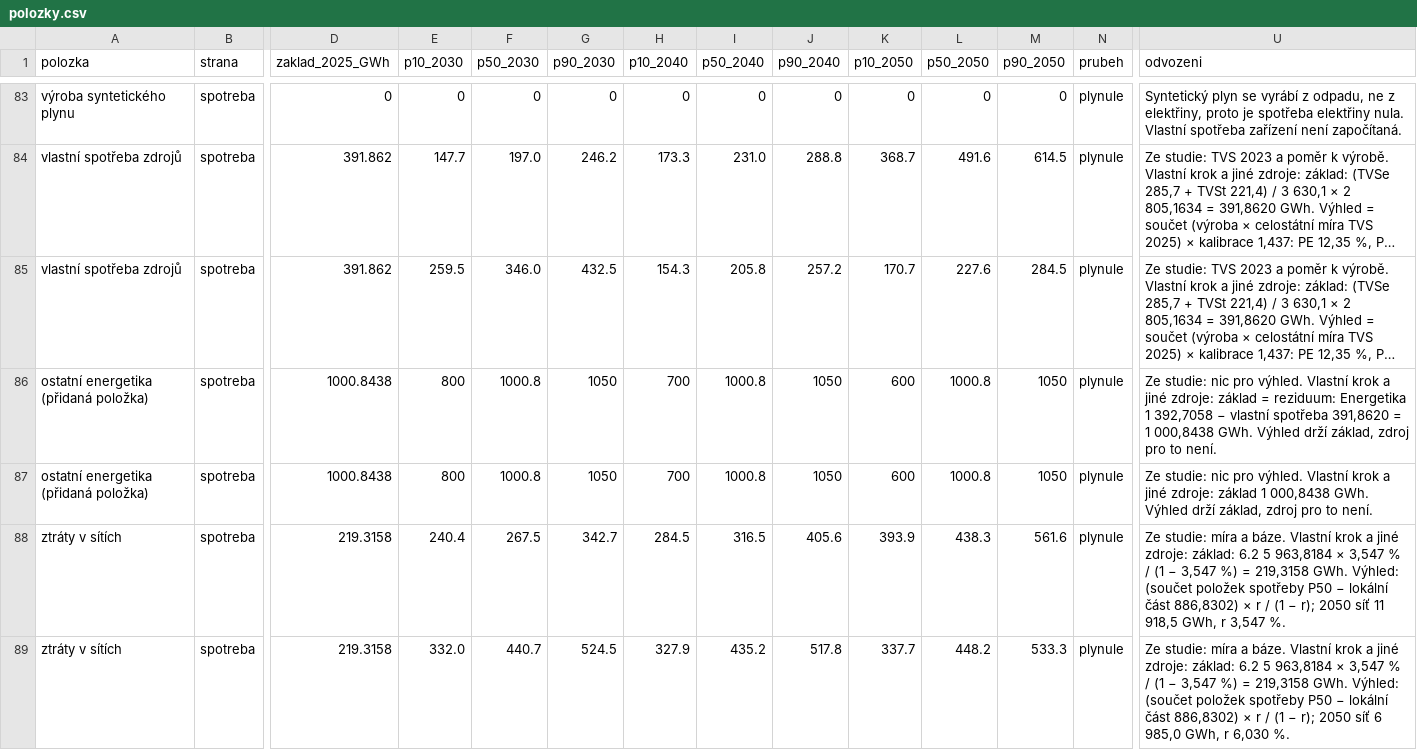
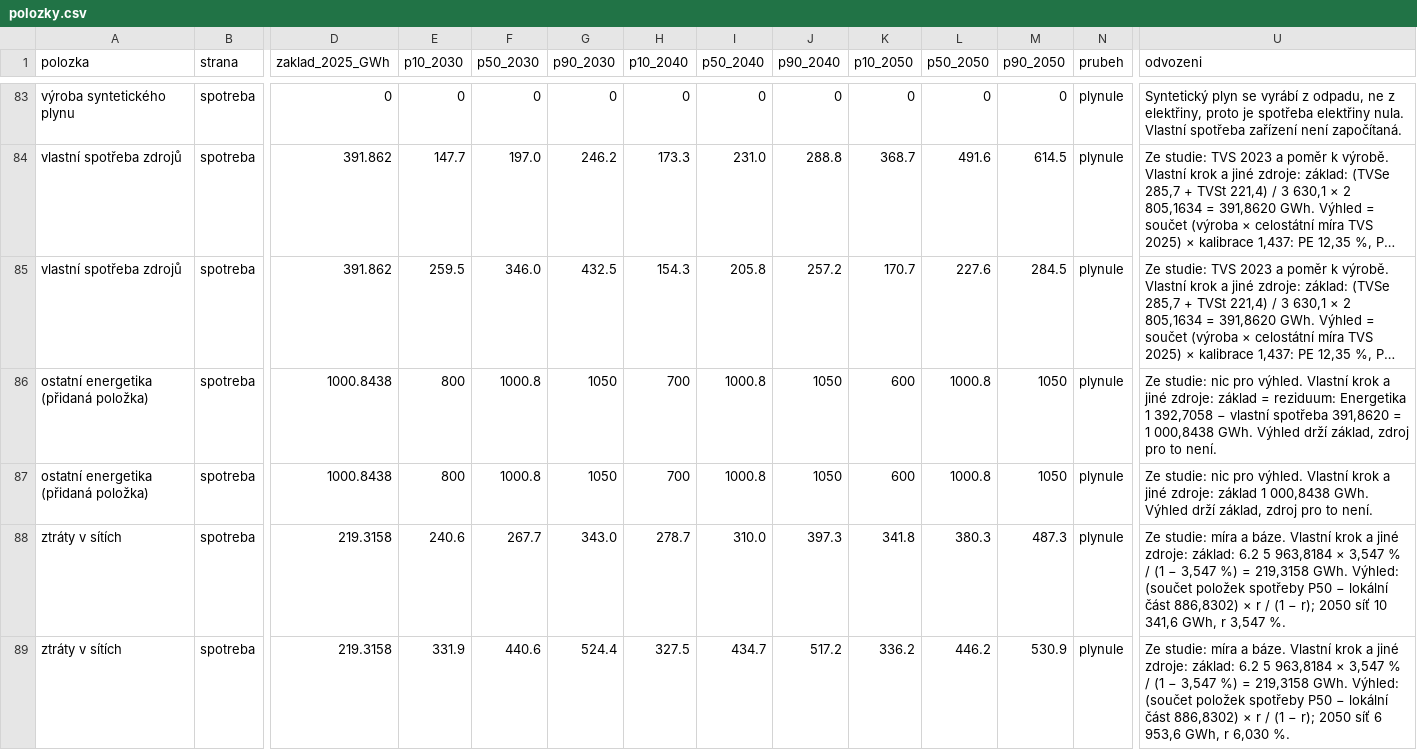
Before and after one commit to DavidMojzisek/energy-msk-refresh, a CSV file: polozky.csv, drawn as a sheet; only a part is shown, gaps mark what is left out; long unchanged cells end in …; the diff covers the shown part only; the diff names each change by its address in the sheet, - before the commit and + after, or states it on an @@ line.

```diff
--- a/polozky.csv
+++ b/polozky.csv
-E88 (p10_2030): 240.4
+E88 (p10_2030): 240.6
-F88 (p50_2030): 267.5
+F88 (p50_2030): 267.7
-G88 (p90_2030): 342.7
+G88 (p90_2030): 343.0
-H88 (p10_2040): 284.5
+H88 (p10_2040): 278.7
-I88 (p50_2040): 316.5
+I88 (p50_2040): 310.0
-J88 (p90_2040): 405.6
+J88 (p90_2040): 397.3
-K88 (p10_2050): 393.9
+K88 (p10_2050): 341.8
-L88 (p50_2050): 438.3
+L88 (p50_2050): 380.3
-M88 (p90_2050): 561.6
+M88 (p90_2050): 487.3
-U88 (odvozeni): …2050 síť 11 918,5 GWh, r…
+U88 (odvozeni): …2050 síť 10 341,6 GWh, r…
-E89 (p10_2030): 332.0
+E89 (p10_2030): 331.9
-F89 (p50_2030): 440.7
+F89 (p50_2030): 440.6
-G89 (p90_2030): 524.5
+G89 (p90_2030): 524.4
-H89 (p10_2040): 327.9
+H89 (p10_2040): 327.5
-I89 (p50_2040): 435.2
+I89 (p50_2040): 434.7
-J89 (p90_2040): 517.8
+J89 (p90_2040): 517.2
-K89 (p10_2050): 337.7
+K89 (p10_2050): 336.2
-L89 (p50_2050): 448.2
+L89 (p50_2050): 446.2
-M89 (p90_2050): 533.3
+M89 (p90_2050): 530.9
-U89 (odvozeni): …síť 6 985,0 GWh, r…
+U89 (odvozeni): …síť 6 953,6 GWh, r…
```
Also changed, not shown: 47 edited cells elsewhere in this file, polozky_popis.csv, sezonni_kontrola.csv, 14 other files.
